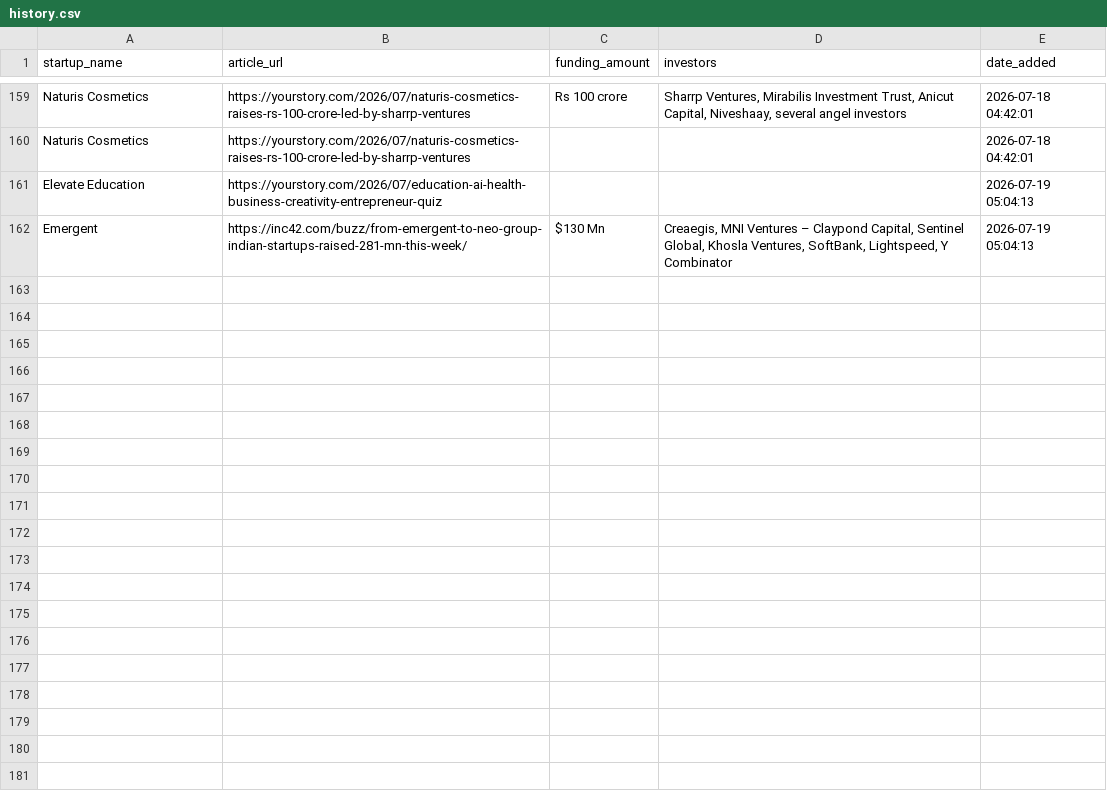
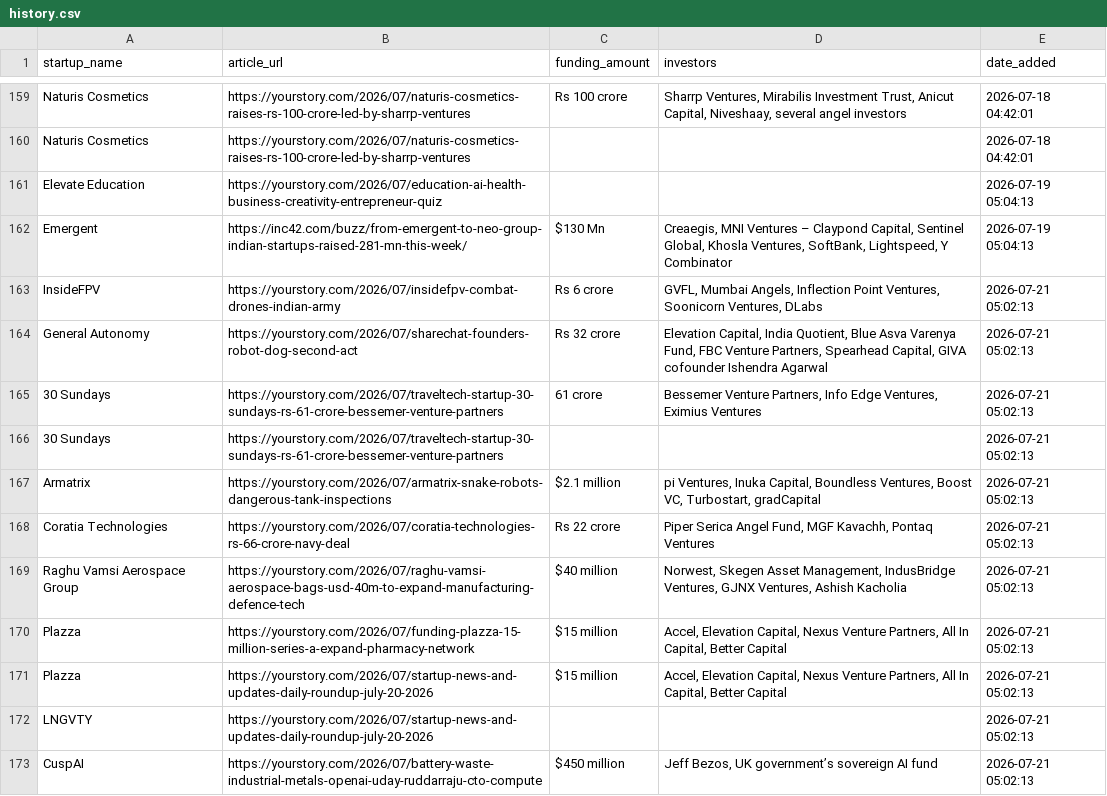
Before and after one commit to PRABAKAR05/startup-intelligence-agent, a CSV file: data/history.csv, drawn as a sheet; only a part is shown, gaps mark what is left out; the diff names each change by its address in the sheet, - before the commit and + after, or states it on an @@ line.

```diff
--- a/data/history.csv
+++ b/data/history.csv
+row 163: InsideFPV | https://yourstory.com/2026/07/insidefpv-combat-drones-indian-army | Rs 6 crore | GVFL, Mumbai Angels, Inflection Point Ventures, Soonicorn Ventures, DLabs | 2026-07-21 05:02:13
+row 164: General Autonomy | https://yourstory.com/2026/07/sharechat-founders-robot-dog-second-act | Rs 32 crore | Elevation Capital, India Quotient, Blue Asva Varenya Fund, FBC Venture Partners, Spearhead Capital, GIVA cofounder Ishendra Agarwal | 2026-07-21 05:02:13
+row 165: 30 Sundays | https://yourstory.com/2026/07/traveltech-startup-30-sundays-rs-61-crore-bessemer-venture-partners | 61 crore | Bessemer Venture Partners, Info Edge Ventures, Eximius Ventures | 2026-07-21 05:02:13
+row 166: 30 Sundays | https://yourstory.com/2026/07/traveltech-startup-30-sundays-rs-61-crore-bessemer-venture-partners |  |  | 2026-07-21 05:02:13
+row 167: Armatrix | https://yourstory.com/2026/07/armatrix-snake-robots-dangerous-tank-inspections | $2.1 million | pi Ventures, Inuka Capital, Boundless Ventures, Boost VC, Turbostart, gradCapital | 2026-07-21 05:02:13
+row 168: Coratia Technologies | https://yourstory.com/2026/07/coratia-technologies-rs-66-crore-navy-deal | Rs 22 crore | Piper Serica Angel Fund, MGF Kavachh, Pontaq Ventures | 2026-07-21 05:02:13
+row 169: Raghu Vamsi Aerospace Group | https://yourstory.com/2026/07/raghu-vamsi-aerospace-bags-usd-40m-to-expand-manufacturing-defence-tech | $40 million | Norwest, Skegen Asset Management, IndusBridge Ventures, GJNX Ventures, Ashish Kacholia | 2026-07-21 05:02:13
+row 170: Plazza | https://yourstory.com/2026/07/funding-plazza-15-million-series-a-expand-pharmacy-network | $15 million | Accel, Elevation Capital, Nexus Venture Partners, All In Capital, Better Capital | 2026-07-21 05:02:13
+row 171: Plazza | https://yourstory.com/2026/07/startup-news-and-updates-daily-roundup-july-20-2026 | $15 million | Accel, Elevation Capital, Nexus Venture Partners, All In Capital, Better Capital | 2026-07-21 05:02:13
+row 172: LNGVTY | https://yourstory.com/2026/07/startup-news-and-updates-daily-roundup-july-20-2026 |  |  | 2026-07-21 05:02:13
+row 173: CuspAI | https://yourstory.com/2026/07/battery-waste-industrial-metals-openai-uday-ruddarraju-cto-compute | $450 million | Jeff Bezos, UK government’s sovereign AI fund | 2026-07-21 05:02:13
```
